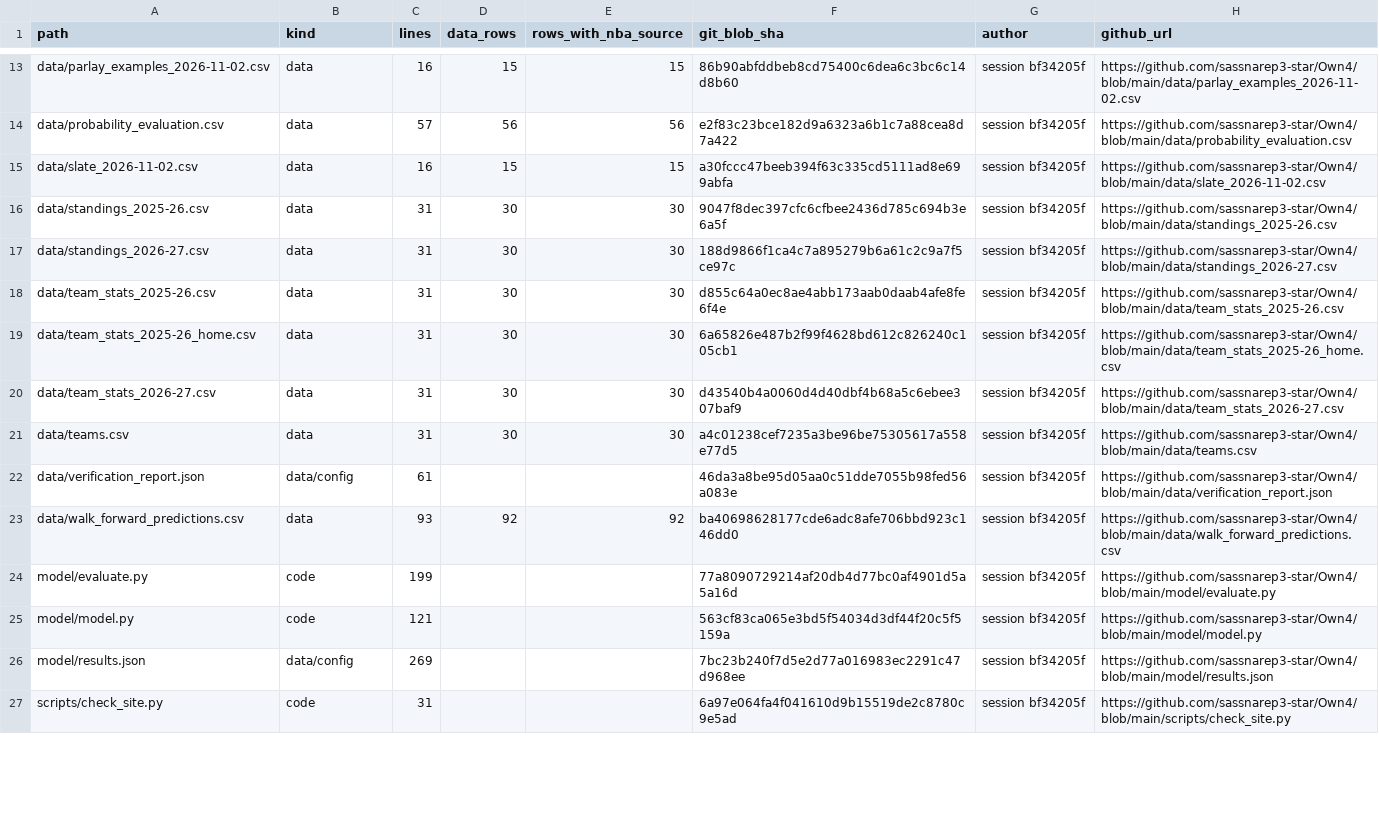
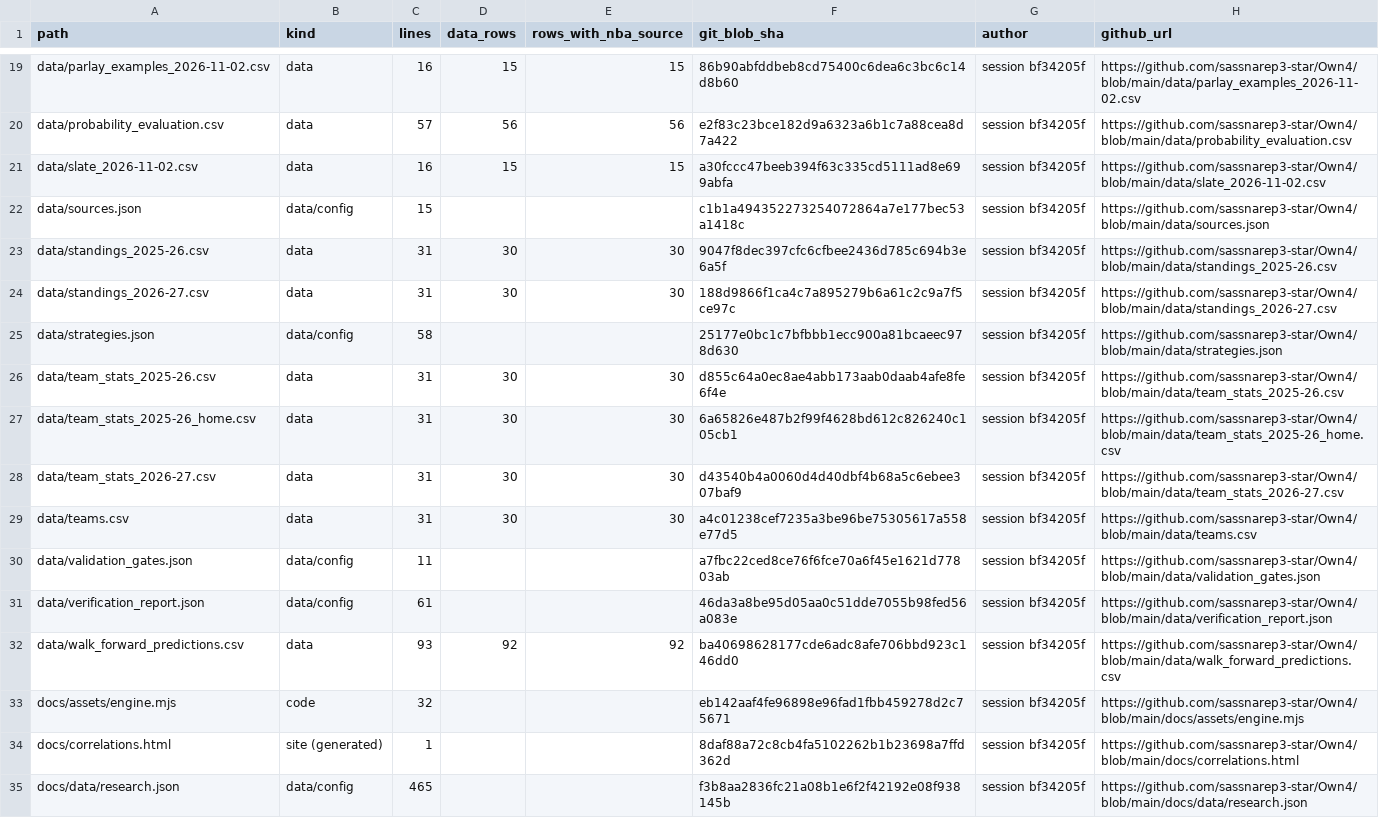
Before and after one commit to sassnarep3-star/Own4, a CSV file: repo_review/files.csv, drawn as a sheet; only a part is shown, gaps mark what is left out; the shorter side is filled out with more unchanged rows; the diff covers the shown part only.

Commit message:
T9: integrate with framework site, wire checks into CI, update review/flags/README
Co-authored-by: arena-agent <297053741+arena-agent@users.noreply.github.com>

```diff
--- a/repo_review/files.csv
+++ b/repo_review/files.csv
@@ -15,4 +21,6 @@ data/probability_evaluation.csv,data,57,56,56,e2f83c23bce182d9a6323a6b1c7a88cea8
 data/slate_2026-11-02.csv,data,16,15,15,a30fccc47beeb394f63c335cd5111ad8e699abfa,session bf34205f,https://github.com/sassnarep3-star/Own4/blob/main/data/slate_2026-11-02.csv
+data/sources.json,data/config,15,,,c1b1a494352273254072864a7e177bec53a1418c,session bf34205f,https://github.com/sassnarep3-star/Own4/blob/main/data/sources.json
 data/standings_2025-26.csv,data,31,30,30,9047f8dec397cfc6cfbee2436d785c694b3e6a5f,session bf34205f,https://github.com/sassnarep3-star/Own4/blob/main/data/standings_2025-26.csv
 data/standings_2026-27.csv,data,31,30,30,188d9866f1ca4c7a895279b6a61c2c9a7f5ce97c,session bf34205f,https://github.com/sassnarep3-star/Own4/blob/main/data/standings_2026-27.csv
+data/strategies.json,data/config,58,,,25177e0bc1c7bfbbb1ecc900a81bcaeec978d630,session bf34205f,https://github.com/sassnarep3-star/Own4/blob/main/data/strategies.json
 data/team_stats_2025-26.csv,data,31,30,30,d855c64a0ec8ae4abb173aab0daab4afe8fe6f4e,session bf34205f,https://github.com/sassnarep3-star/Own4/blob/main/data/team_stats_2025-26.csv
@@ -21,3 +29,7 @@ data/team_stats_2026-27.csv,data,31,30,30,d43540b4a0060d4d40dbf4b68a5c6ebee307ba
 data/teams.csv,data,31,30,30,a4c01238cef7235a3be96be75305617a558e77d5,session bf34205f,https://github.com/sassnarep3-star/Own4/blob/main/data/teams.csv
+data/validation_gates.json,data/config,11,,,a7fbc22ced8ce76f6fce70a6f45e1621d77803ab,session bf34205f,https://github.com/sassnarep3-star/Own4/blob/main/data/validation_gates.json
 data/verification_report.json,data/config,61,,,46da3a8be95d05aa0c51dde7055b98fed56a083e,session bf34205f,https://github.com/sassnarep3-star/Own4/blob/main/data/verification_report.json
 data/walk_forward_predictions.csv,data,93,92,92,ba40698628177cde6adc8afe706bbd923c146dd0,session bf34205f,https://github.com/sassnarep3-star/Own4/blob/main/data/walk_forward_predictions.csv
+docs/assets/engine.mjs,code,32,,,eb142aaf4fe96898e96fad1fbb459278d2c75671,session bf34205f,https://github.com/sassnarep3-star/Own4/blob/main/docs/assets/engine.mjs
+docs/correlations.html,site (generated),1,,,8daf88a72c8cb4fa5102262b1b23698a7ffd362d,session bf34205f,https://github.com/sassnarep3-star/Own4/blob/main/docs/correlations.html
+docs/data/research.json,data/config,465,,,f3b8aa2836fc21a08b1e6f2f42192e08f938145b,session bf34205f,https://github.com/sassnarep3-star/Own4/blob/main/docs/data/research.json
```
Also changed, not shown: 23 added rows and 12 edited cells elsewhere in this file, data/flags.csv, repo_review/findings.csv, 16 other files.
